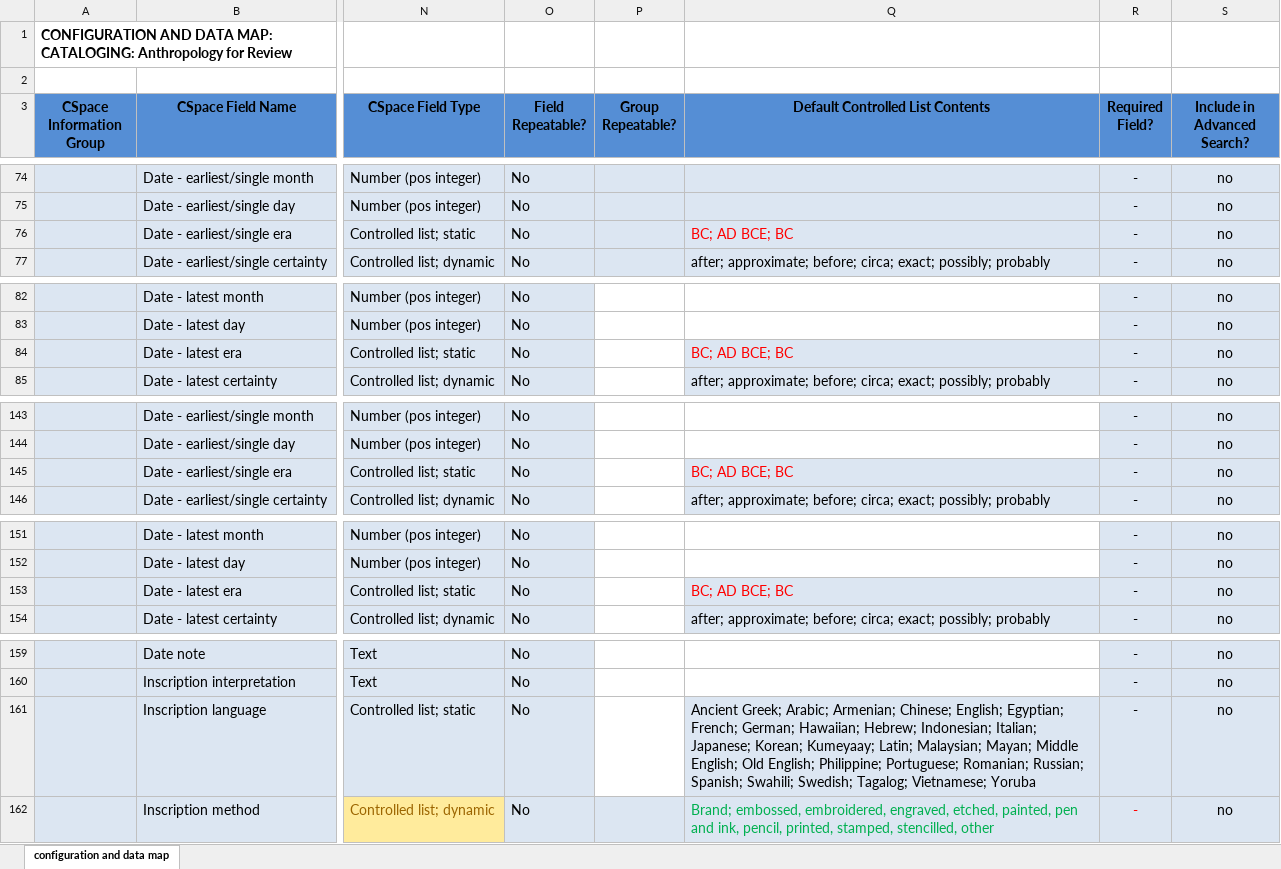
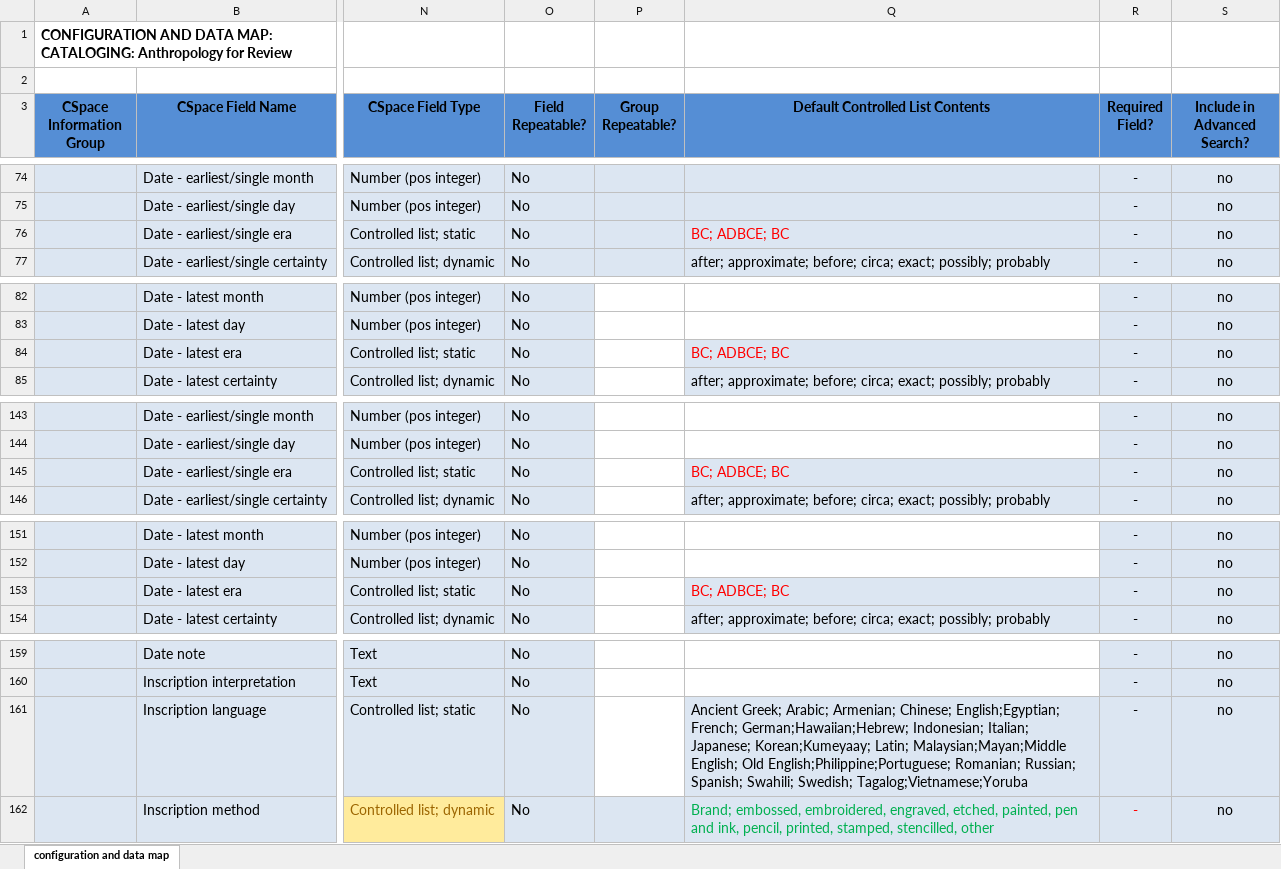
Before and after one commit to cherryhill/sdmom-tenant-config, an Excel workbook: as-built_maps/Cataloging_-_Anthro_AS-BUILT.xlsx, sheet configuration and data map, drawn as a sheet; only a part is shown, gaps mark what is left out; values as stored, in another font and other column widths than the file's, no borders; charts and pictures not drawn; the diff covers the shown part only; the diff names each change by its address in the sheet, - before the commit and + after, or states it on an @@ line.

```diff
--- a/as-built_maps/Cataloging_-_Anthro_AS-BUILT.xlsx (sheet configuration and data map)
+++ b/as-built_maps/Cataloging_-_Anthro_AS-BUILT.xlsx (sheet configuration and data map)
-Q76 (Default Controlled List Contents): BC; AD BCE; BC
+Q76 (Default Controlled List Contents): BC; ADBCE; BC
-Q84 (Default Controlled List Contents): BC; AD BCE; BC
+Q84 (Default Controlled List Contents): BC; ADBCE; BC
-Q145 (Default Controlled List Contents): BC; AD BCE; BC
+Q145 (Default Controlled List Contents): BC; ADBCE; BC
-Q153 (Default Controlled List Contents): BC; AD BCE; BC
+Q153 (Default Controlled List Contents): BC; ADBCE; BC
-Q161 (Default Controlled List Contents): …Armenian; Chinese; English; Egyptian; French; German; Hawaiian; Hebrew; Indonesian; Italian; Japanese; Korean; Kumeyaay; Latin; Malaysian; Mayan; Middle English; Old English; Philippine; Portuguese; Romanian; Russian; Spanish; Swahili; Swedish; Tagalog; Vietnamese; Yoruba
+Q161 (Default Controlled List Contents): …Armenian; Chinese; English;Egyptian; French; German;Hawaiian;Hebrew; Indonesian; Italian; Japanese; Korean;Kumeyaay; Latin; Malaysian;Mayan;Middle English; Old English;Philippine;Portuguese; Romanian; Russian; Spanish; Swahili; Swedish; Tagalog;Vietnamese;Yoruba
```
Also changed, not shown: 18 edited cells elsewhere in this sheet, charts or pictures, 1 other file.
